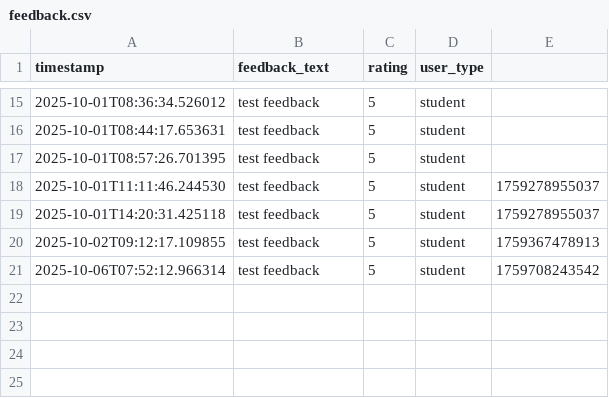
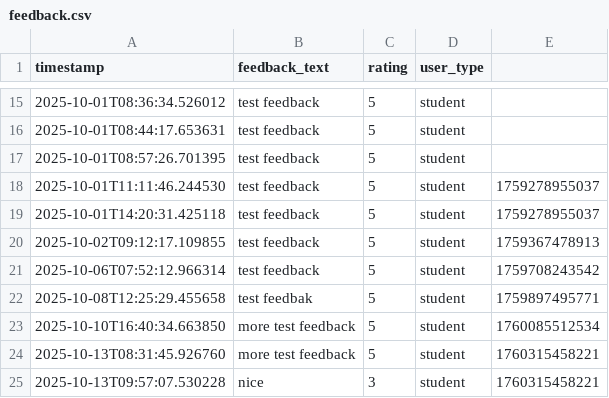
Before and after one commit to carnocentaurus/ChatBookAI, a CSV file: data/feedback.csv, drawn as a sheet; only a part is shown, gaps mark what is left out; the diff names each change by its address in the sheet, - before the commit and + after, or states it on an @@ line.

```diff
--- a/data/feedback.csv
+++ b/data/feedback.csv
+row 22: 2025-10-08T12:25:29.455658 | test feedbak | 5 | student | 1759897495771
+row 23: 2025-10-10T16:40:34.663850 | more test feedback | 5 | student | 1760085512534
+row 24: 2025-10-13T08:31:45.926760 | more test feedback | 5 | student | 1760315458221
+row 25: 2025-10-13T09:57:07.530228 | nice | 3 | student | 1760315458221
```
Also changed, not shown: data/query_log.csv, 37 other files.
